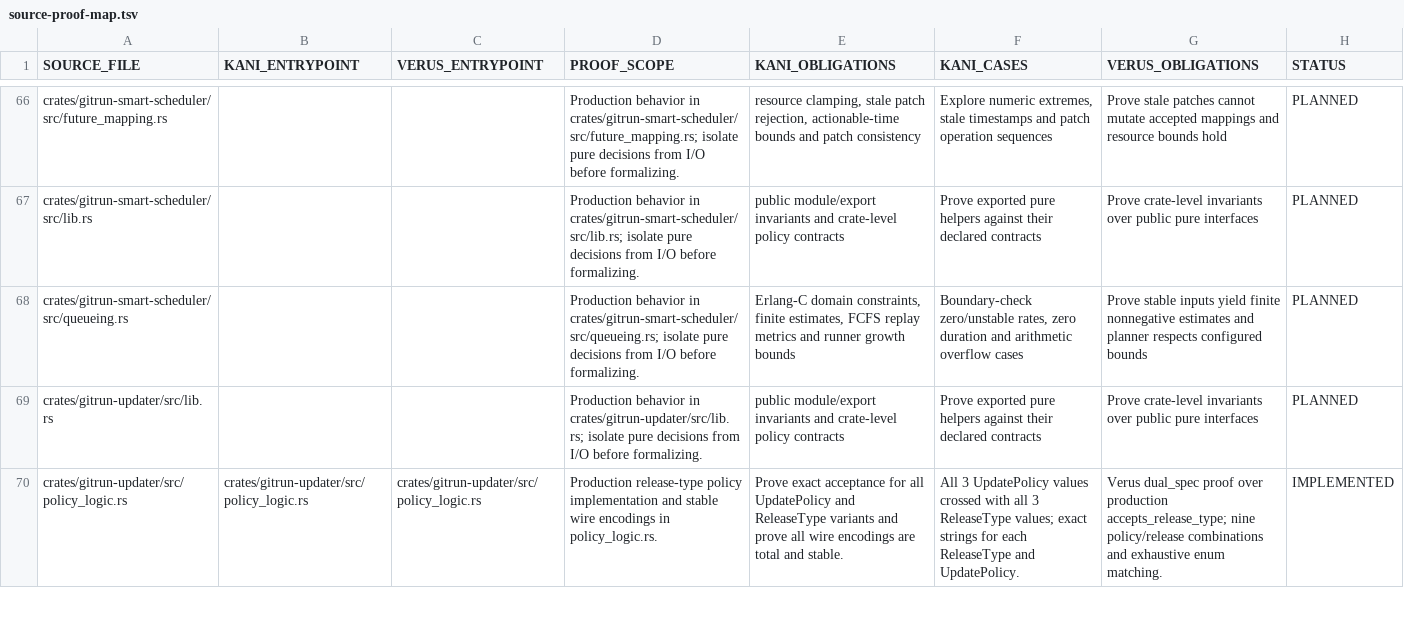
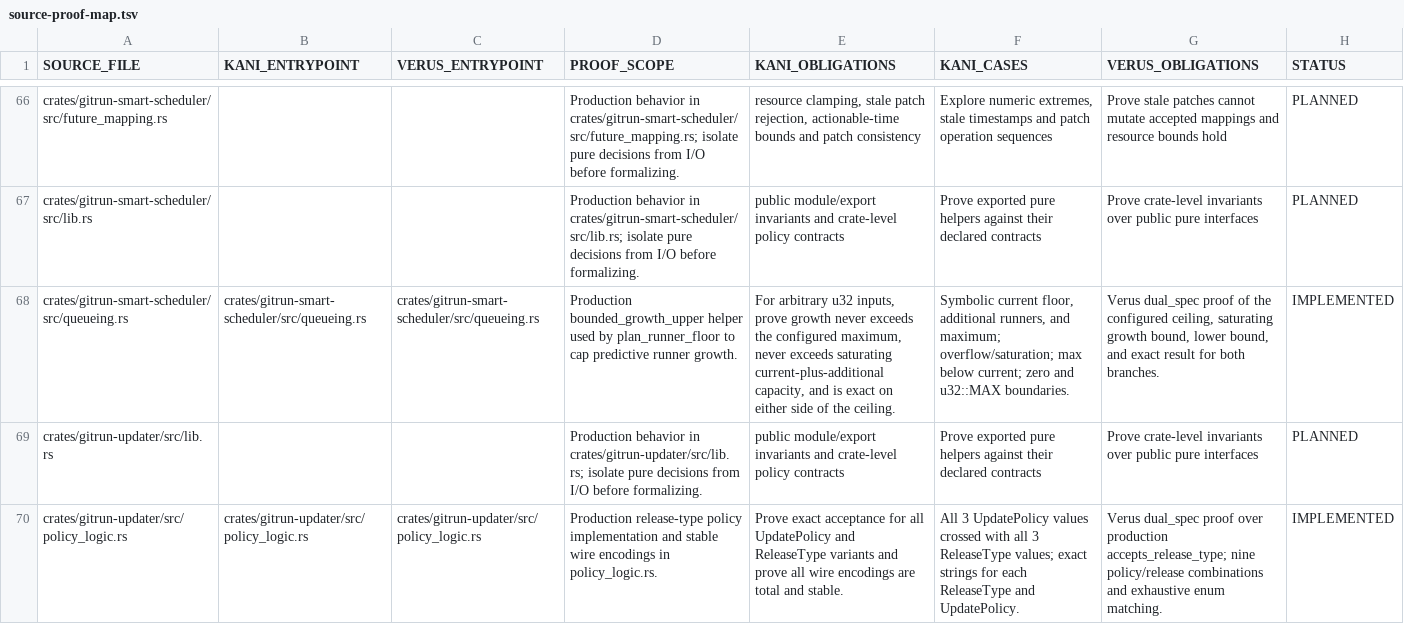
Before and after one commit to Vider06/GitRun, a TSV file: verification/source-proof-map.tsv, drawn as a sheet; only a part is shown, gaps mark what is left out; the diff names each change by its address in the sheet, - before the commit and + after, or states it on an @@ line.

Commit message:
verification: map Kitty queue growth proof

```diff
--- a/verification/source-proof-map.tsv
+++ b/verification/source-proof-map.tsv
-B68 (KANI_ENTRYPOINT): (empty)
+B68 (KANI_ENTRYPOINT): crates/gitrun-smart-scheduler/src/queueing.rs
-C68 (VERUS_ENTRYPOINT): (empty)
+C68 (VERUS_ENTRYPOINT): crates/gitrun-smart-scheduler/src/queueing.rs
-D68 (PROOF_SCOPE): Production behavior in crates/gitrun-smart-scheduler/src/queueing.rs; isolate pure decisions from I/O before formalizing.
+D68 (PROOF_SCOPE): Production bounded_growth_upper helper used by plan_runner_floor to cap predictive runner growth.
-E68 (KANI_OBLIGATIONS): Erlang-C domain constraints, finite estimates, FCFS replay metrics and runner growth bounds
+E68 (KANI_OBLIGATIONS): For arbitrary u32 inputs, prove growth never exceeds the configured maximum, never exceeds saturating current-plus-additional capacity, and is exact on either side of the ceiling.
-F68 (KANI_CASES): Boundary-check zero/unstable rates, zero duration and arithmetic overflow cases
+F68 (KANI_CASES): Symbolic current floor, additional runners, and maximum; overflow/saturation; max below current; zero and u32::MAX boundaries.
-G68 (VERUS_OBLIGATIONS): Prove stable inputs yield finite nonnegative estimates and planner respects configured bounds
+G68 (VERUS_OBLIGATIONS): Verus dual_spec proof of the configured ceiling, saturating growth bound, lower bound, and exact result for both branches.
-H68 (STATUS): PLANNED
+H68 (STATUS): IMPLEMENTED
```
